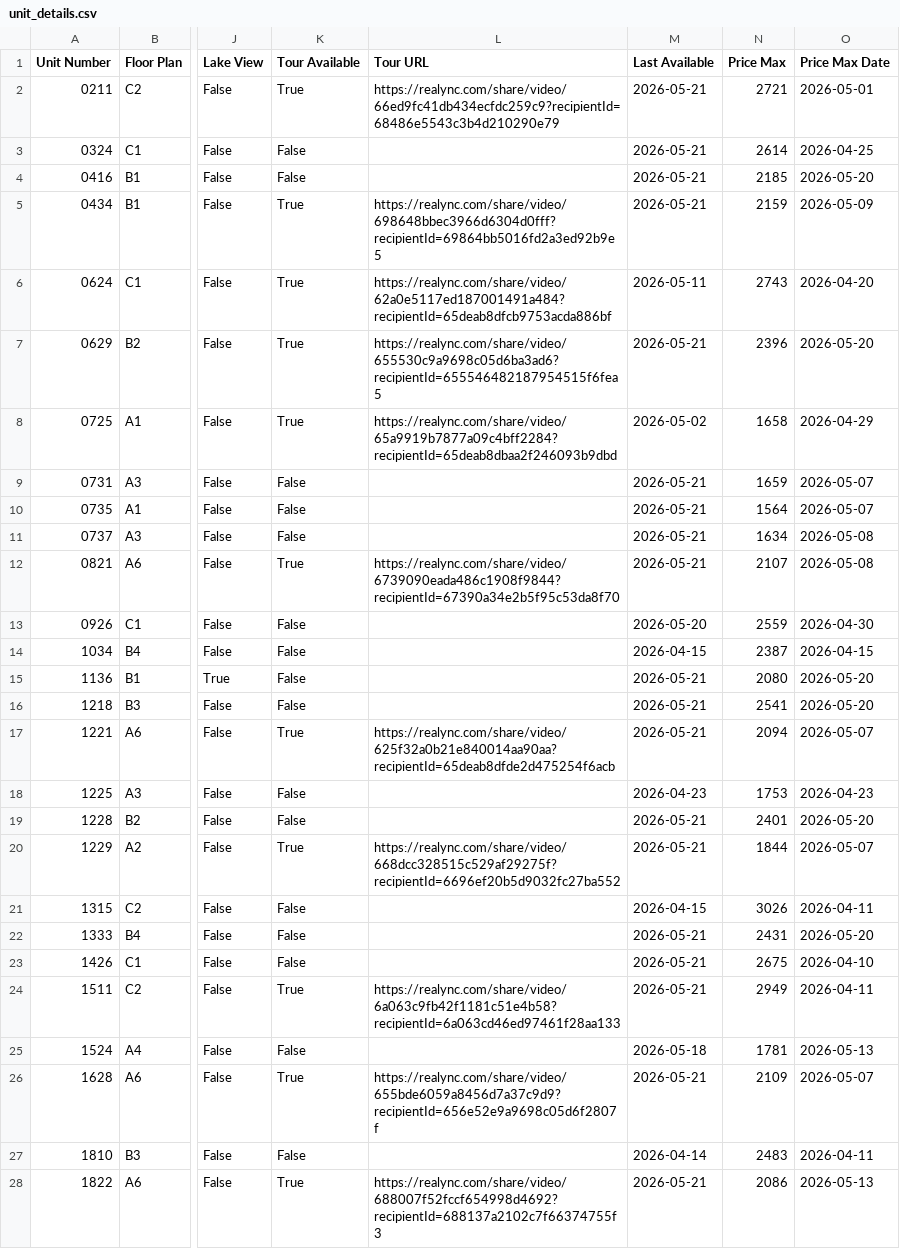
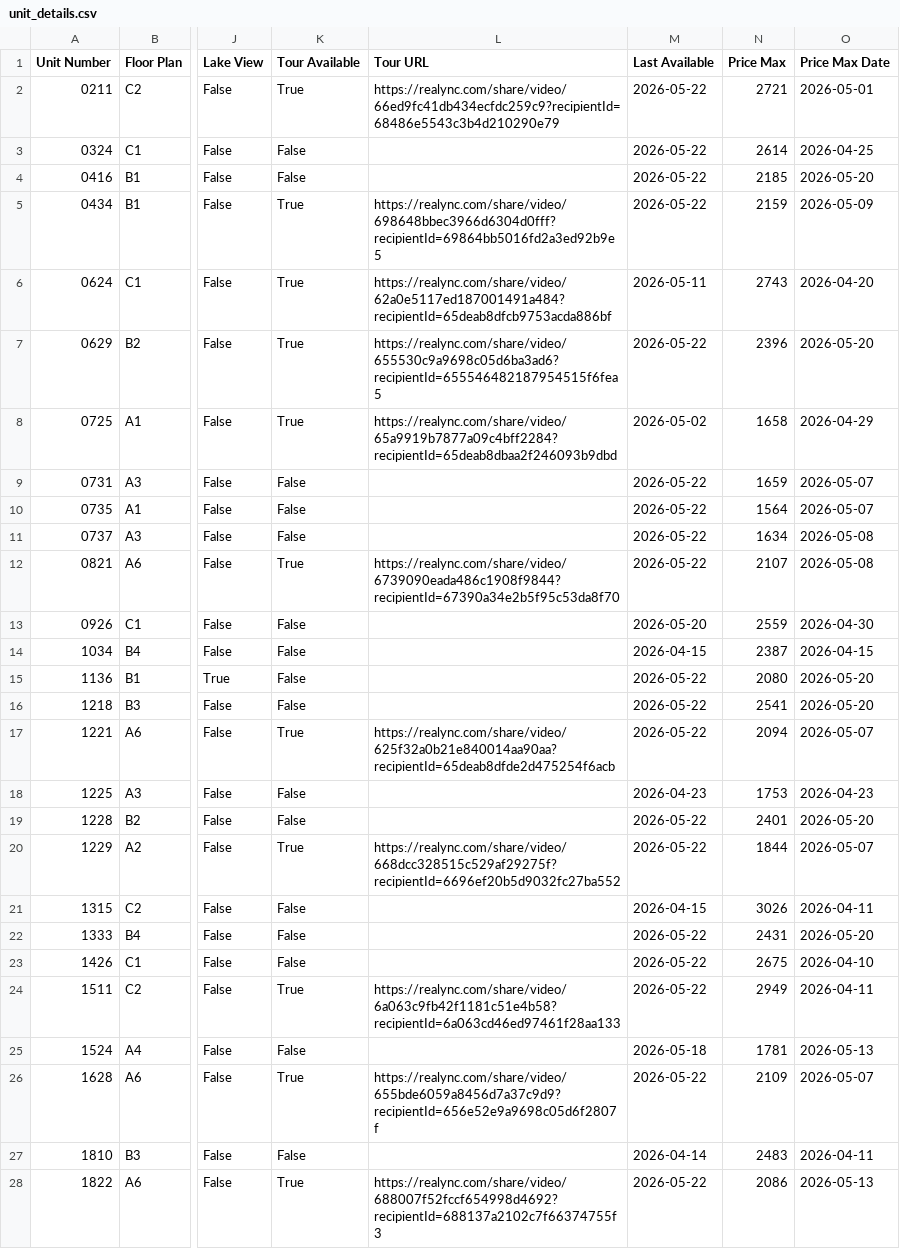
Before and after one commit to patchnpin/apartment_tracker, a CSV file: data/unit_details.csv, drawn as a sheet; only a part is shown, gaps mark what is left out; the diff covers the shown part only; the diff names each change by its address in the sheet, - before the commit and + after, or states it on an @@ line.

```diff
--- a/data/unit_details.csv
+++ b/data/unit_details.csv
-M2:M5 (Last Available): 2026-05-21
+M2:M5 (Last Available): 2026-05-22
-M7 (Last Available): 2026-05-21
+M7 (Last Available): 2026-05-22
-M9:M12 (Last Available): 2026-05-21
+M9:M12 (Last Available): 2026-05-22
-M15:M17 (Last Available): 2026-05-21
+M15:M17 (Last Available): 2026-05-22
-M19:M20 (Last Available): 2026-05-21
+M19:M20 (Last Available): 2026-05-22
-M22:M24 (Last Available): 2026-05-21
+M22:M24 (Last Available): 2026-05-22
-M26 (Last Available): 2026-05-21
+M26 (Last Available): 2026-05-22
-M28 (Last Available): 2026-05-21
+M28 (Last Available): 2026-05-22
```
Also changed, not shown: 1 edited cell elsewhere in this file, data/price_history.csv, docs/price_history.csv, 1 other file.
